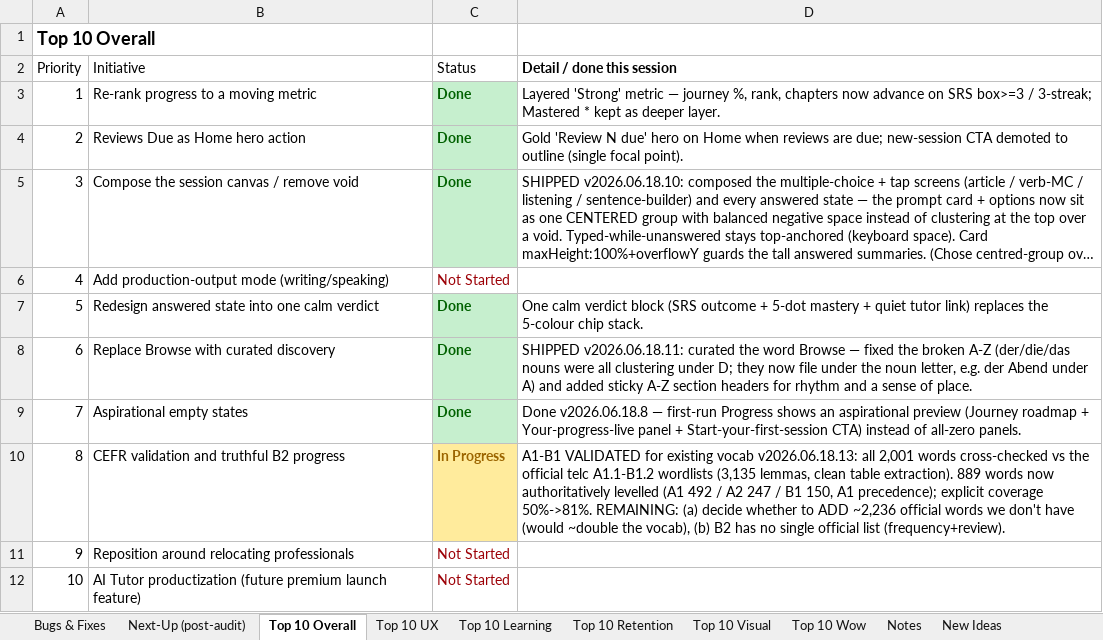
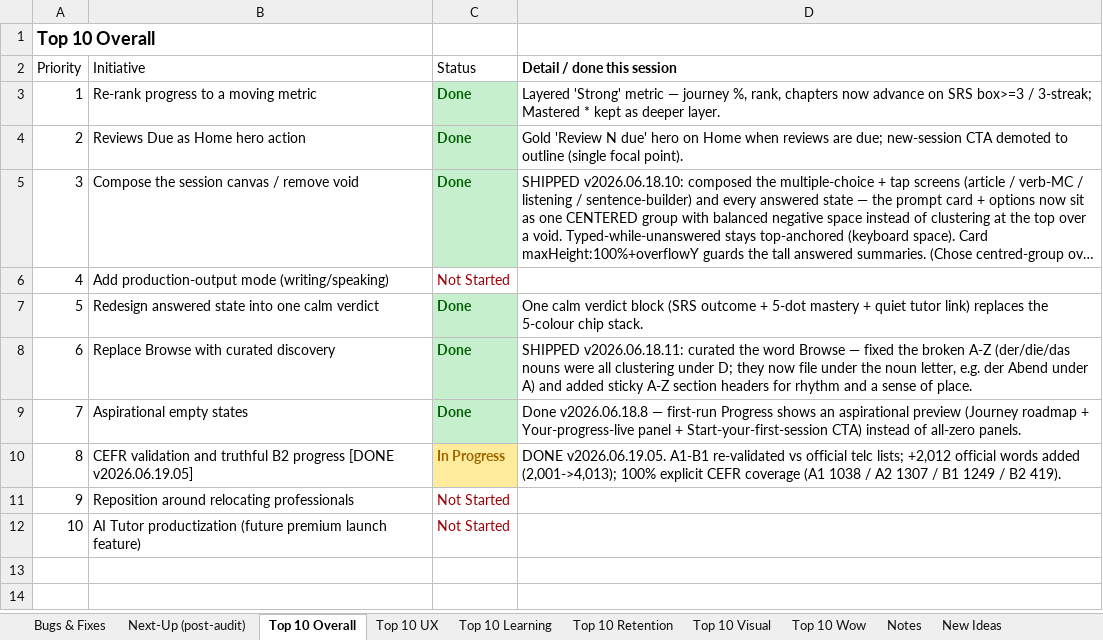
Before and after one commit to jackj-prog/AutoDeutsch, an Excel workbook: AutoDeutsch_Roadmap_Checklist.xlsx, sheet Top 10 Overall, drawn as a sheet; long unchanged cells end in …; values as stored, in another font and other column widths than the file's, no borders; the diff names each change by its address in the sheet, - before the commit and + after, or states it on an @@ line.

```diff
--- a/AutoDeutsch_Roadmap_Checklist.xlsx (sheet Top 10 Overall)
+++ b/AutoDeutsch_Roadmap_Checklist.xlsx (sheet Top 10 Overall)
-B10 (Initiative): …B2 progress
+B10 (Initiative): …B2 progress [DONE v2026.06.19.05]
-D10 (Detail / done this session): A1-B1 VALIDATED for existing vocab v2026.06.18.13: all 2,001 words cross-checked vs the official telc A1.1-B1.2 wordlists (3,135 lemmas, clean table extraction). 889 words now authoritatively levelled (A1 492 / A2 247 / B1 150, A1 precedence); explicit coverage 50%->81%. REMAINING: (a) decide whether to ADD ~2,236 official words we don't have (would ~double the vocab), (b) B2 has no single official list (frequency+review).
+D10 (Detail / done this session): DONE v2026.06.19.05. A1-B1 re-validated vs official telc lists; +2,012 official words added (2,001->4,013); 100% explicit CEFR coverage (A1 1038 / A2 1307 / B1 1249 / B2 419).
```
Also changed, not shown: sheet Next-Up (post-audit), sheet Top 10 Learning.
